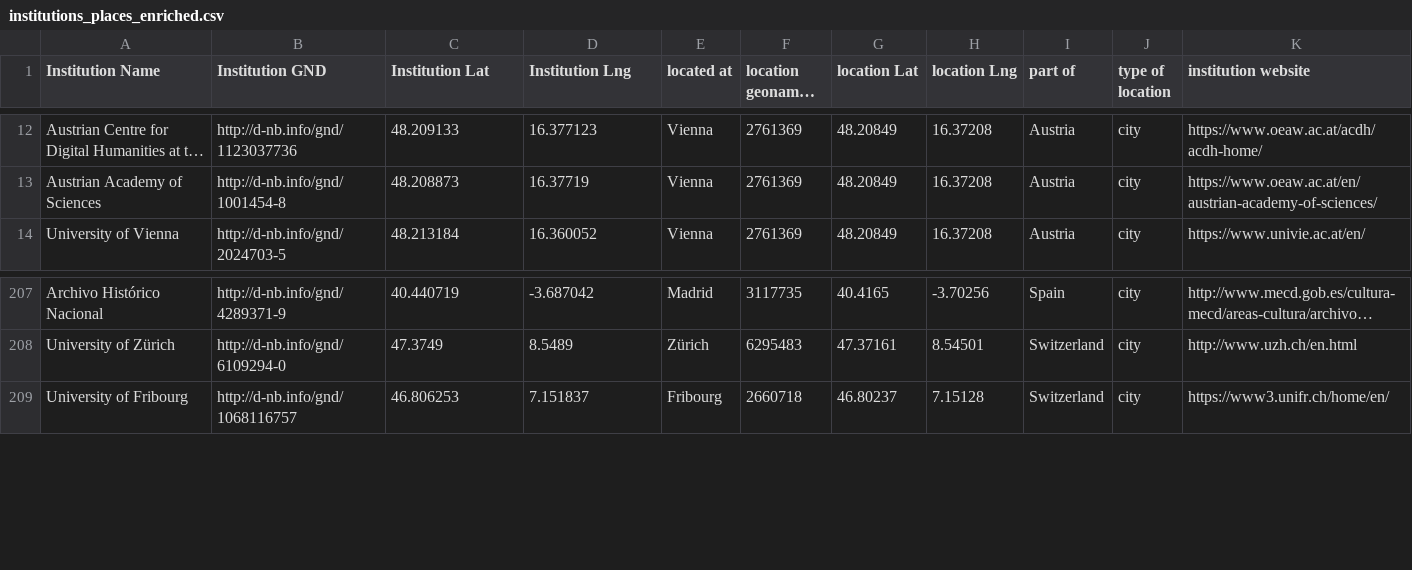
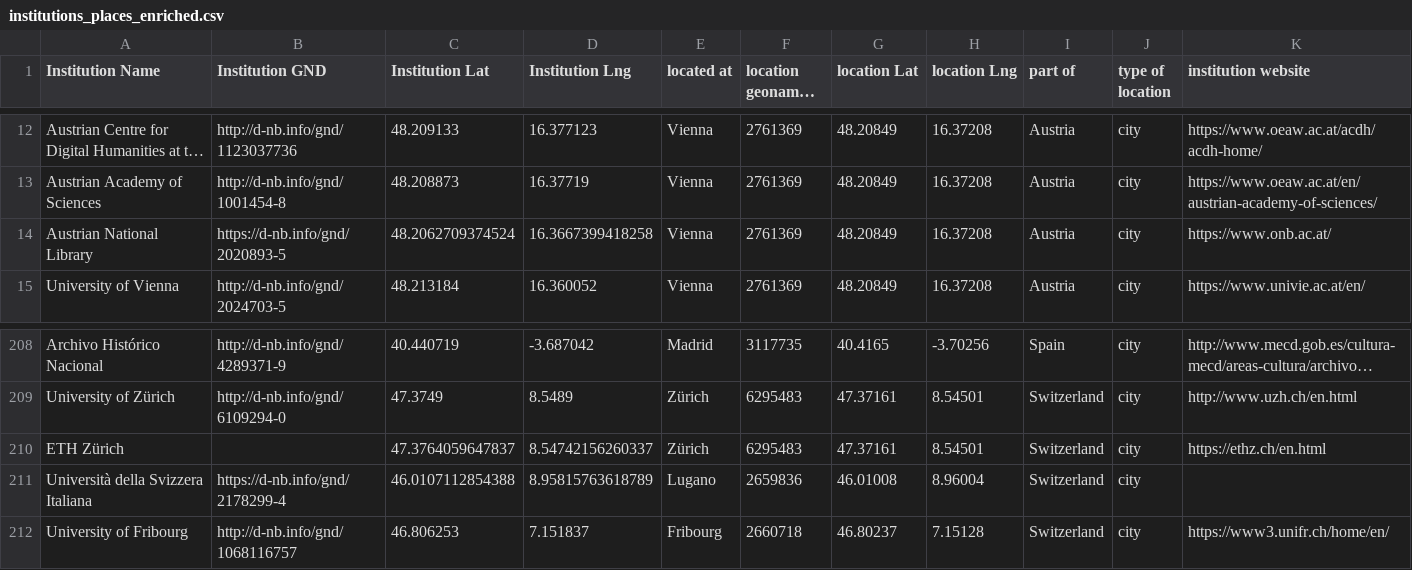
Before and after one commit to gfranzini/digEds_cat, a CSV file: institutions_places_enriched.csv, drawn as a sheet; only a part is shown, gaps mark what is left out; long unchanged cells end in …; the diff names each change by its address in the sheet, - before the commit and + after, or states it on an @@ line.

```diff
--- a/institutions_places_enriched.csv
+++ b/institutions_places_enriched.csv
+row 14: Austrian National Library | https://d-nb.info/gnd/2020893-5 | 48.2062709374524 | 16.3667399418258 | Vienna | 2761369 | 48.20849 | 16.37208 | Austria | city | https://www.onb.ac.at/
+row 210: ETH Zürich |  | 47.3764059647837 | 8.54742156260337 | Zürich | 6295483 | 47.37161 | 8.54501 | Switzerland | city | https://ethz.ch/en.html
+row 211: Università della Svizzera Italiana | https://d-nb.info/gnd/2178299-4 | 46.0107112854388 | 8.95815763618789 | Lugano | 2659836 | 46.01008 | 8.96004 | Switzerland | city
```
Also changed, not shown: 1 other file.
